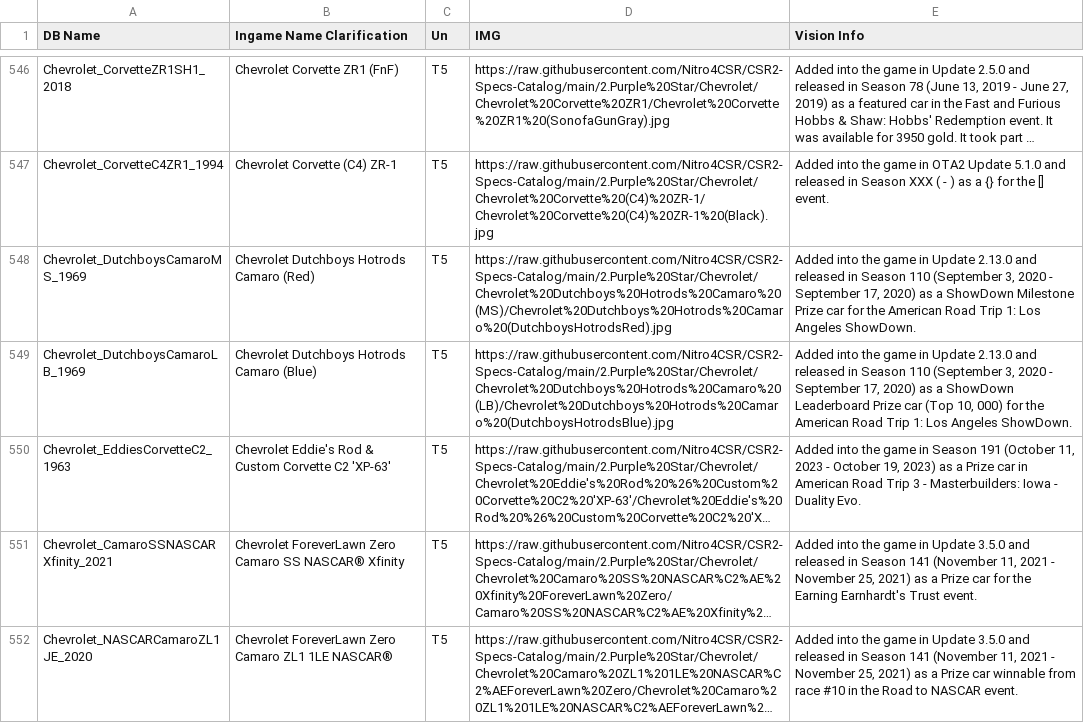
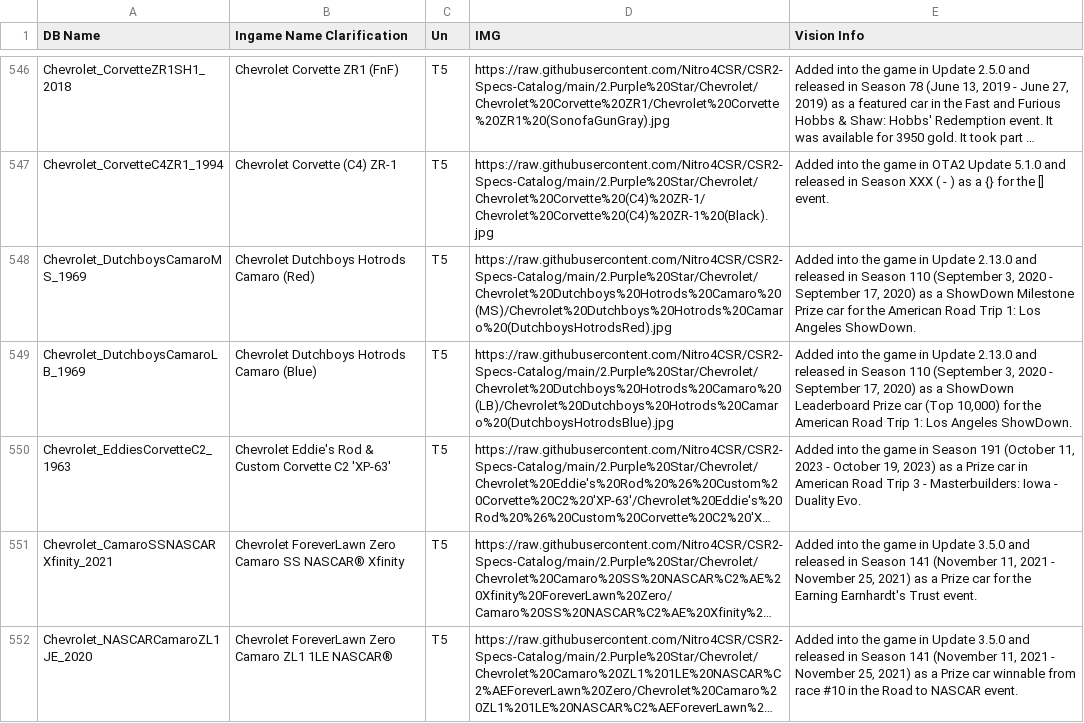
Before and after one commit to Nitro4CSR/CSR2WorldRecordsDB, a CSV file: JessINFO.csv, drawn as a sheet; only a part is shown, gaps mark what is left out; long unchanged cells end in …; the diff covers the shown part only; the diff names each change by its address in the sheet, - before the commit and + after, or states it on an @@ line.

Commit message:
Update JessINFO.csv

```diff
--- a/JessINFO.csv
+++ b/JessINFO.csv
-E549 (Vision Info): …car (Top 10‚ 000) for the…
+E549 (Vision Info): …car (Top 10‚000) for the…
```
Also changed, not shown: 12 edited cells elsewhere in this file.
